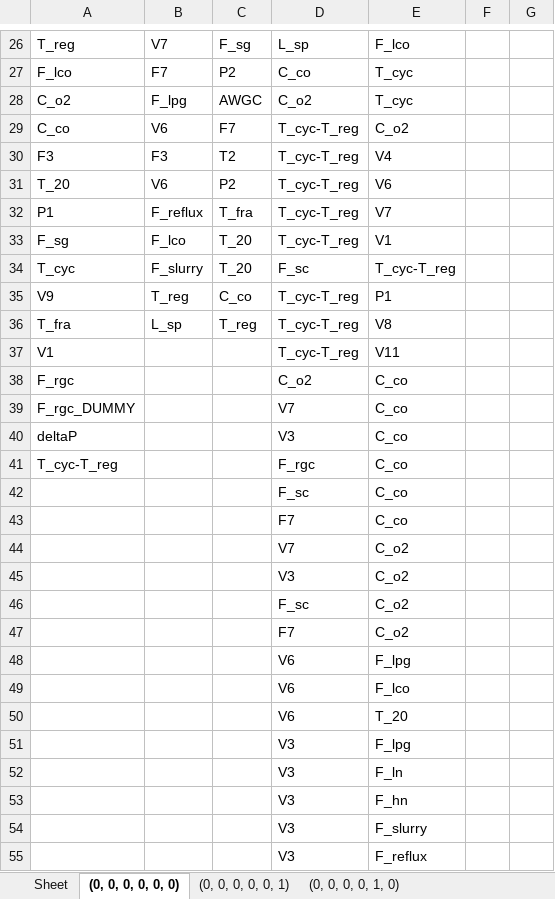
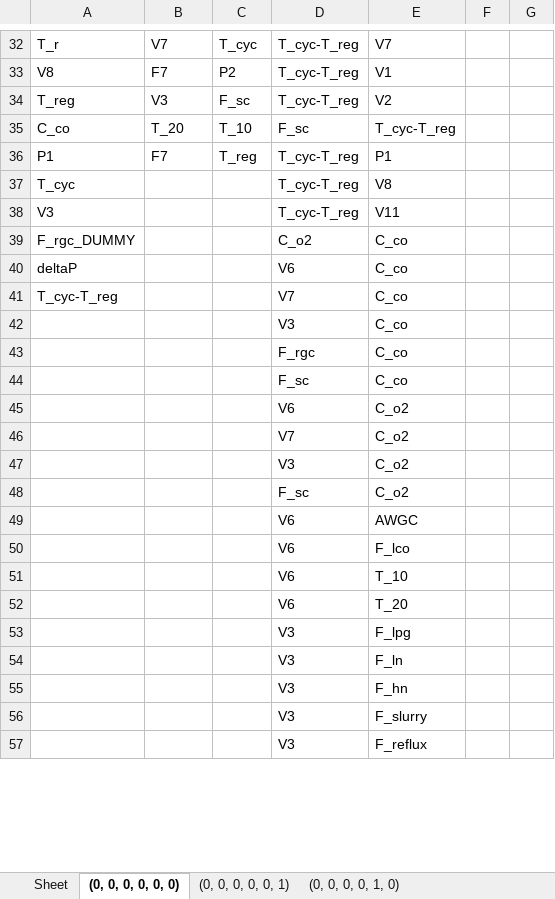
Before and after one commit to bdodd1/CPE440-Project---Graph-generation, an Excel workbook: Results/compiled_knowledge_data_mode2.xlsx, sheet (0, 0, 0, 0, 0, 0), drawn as a sheet; only a part is shown, gaps mark what is left out; values as stored, in another font and other column widths than the file's, no borders; removed rows and columns are numbered as before the commit, all else as after; the diff covers the shown part only; the diff names each change by its address in the sheet, - before the commit and + after, or states it on an @@ line.

```diff
--- a/Results/compiled_knowledge_data_mode2.xlsx (sheet (0, 0, 0, 0, 0, 0))
+++ b/Results/compiled_knowledge_data_mode2.xlsx (sheet (0, 0, 0, 0, 0, 0))
+row 32: T_r | V7 | T_cyc | T_cyc-T_reg | V7
+row 33: V8 | F7 | P2 | T_cyc-T_reg | V1
-B34: V7
+B34: V3
-C34: F_sg
+C34: F_sc
-D34: L_sp
+D34: T_cyc-T_reg
-E34: F_lco
+E34: V2
-row 27: F_lco | F7 | P2 | C_co | T_cyc
-row 28: C_o2 | F_lpg | AWGC | C_o2 | T_cyc
-row 29: C_co | V6 | F7 | T_cyc-T_reg | C_o2
-row 30: F3 | F3 | T2 | T_cyc-T_reg | V4
-row 31: T_20 | V6 | P2 | T_cyc-T_reg | V6
+row 35: C_co | T_20 | T_10 | F_sc | T_cyc-T_reg
-B36: F_reflux
+B36: F7
-C36: T_fra
+C36: T_reg
-E36: V7
+E36: P1
-row 33: F_sg | F_lco | T_20 | T_cyc-T_reg | V1
-row 34: T_cyc | F_slurry | T_20 | F_sc | T_cyc-T_reg
-row 35: V9 | T_reg | C_co | T_cyc-T_reg | P1
-row 36: T_fra | L_sp | T_reg | T_cyc-T_reg | V8
+row 37: T_cyc |  |  | T_cyc-T_reg | V8
-A38: V1
+A38: V3
-row 38: F_rgc |  |  | C_o2 | C_co
-D39: V7
+D39: C_o2
-D40: V3
+D40: V6
-D41: F_rgc
+D41: V7
+row 42:  |  |  | V3 | C_co
+row 43:  |  |  | F_rgc | C_co
-row 43:  |  |  | F7 | C_co
+row 45:  |  |  | V6 | C_o2
-row 47:  |  |  | F7 | C_o2
-E49: F_lpg
+E49: AWGC
+row 51:  |  |  | V6 | T_10
```
Also changed, not shown: 35 added rows, 30 removed rows and 15 edited cells elsewhere in this sheet, sheet (0, 0, 0, 0, 1, 0), sheet (0, 0, 0, 0, 0, 1), 1 other file.
